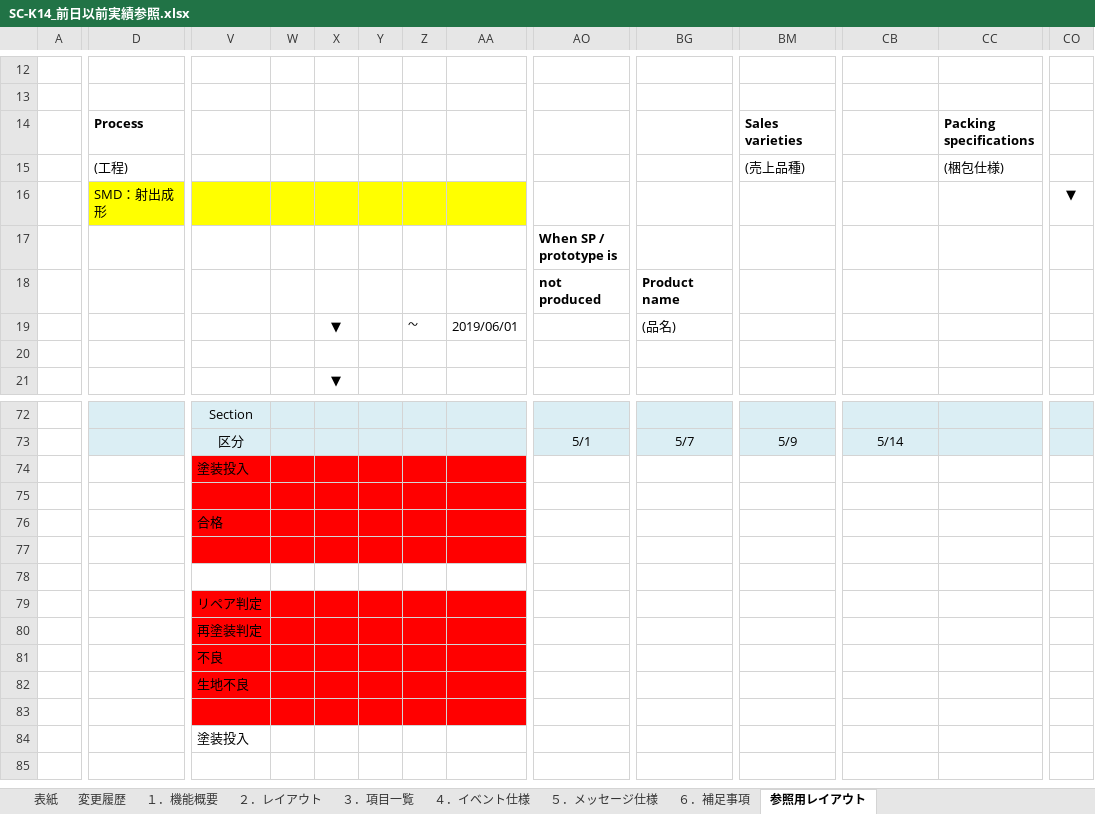
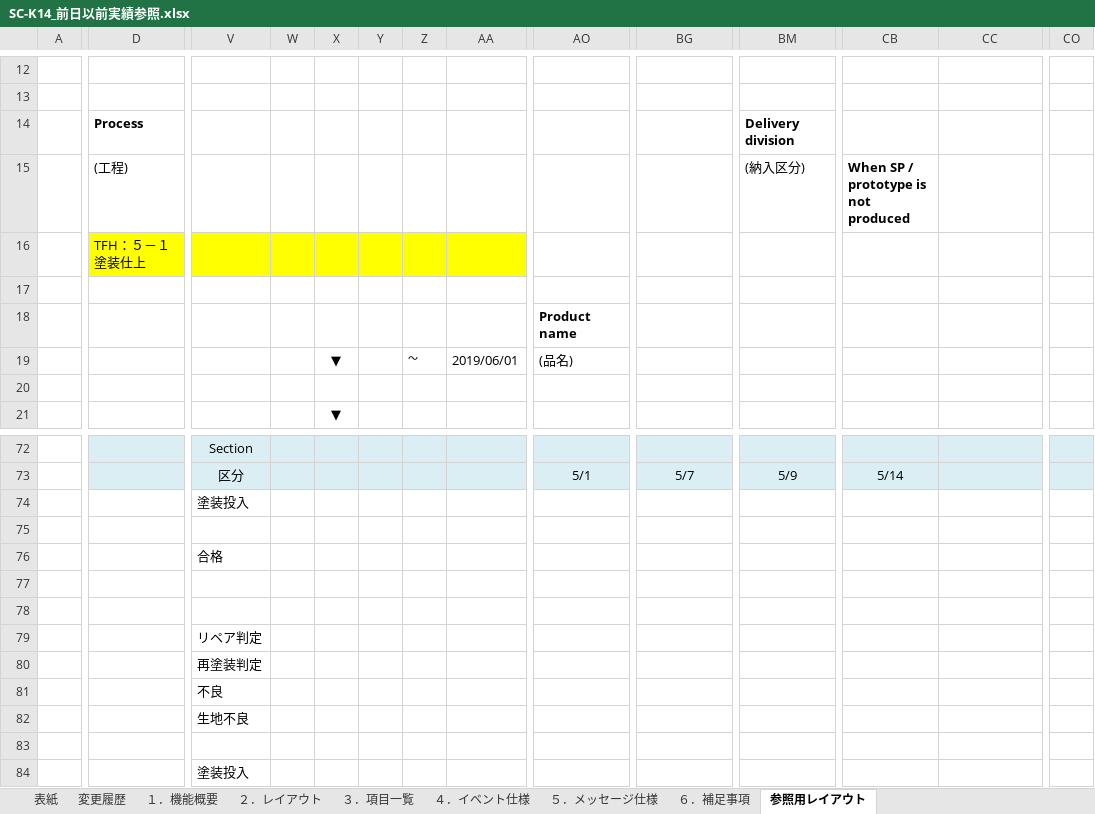
Before and after one commit to LeviDlflu/backdoor, an Excel workbook: 01_基本設計書/20200220リリース/SC-K14_前日以前実績参照.xlsx, sheet 参照用レイアウト, drawn as a sheet; only a part is shown, gaps mark what is left out; the shorter side is filled out with more unchanged rows; values as stored, in another font and other column widths than the file's, no borders; charts and pictures not drawn; removed rows and columns are numbered as before the commit, all else as after; rows hold the shown columns only; the diff covers the shown part only; the diff names each change by its address in the sheet, - before the commit and + after, or states it on an @@ line.

```diff
--- a/01_基本設計書/20200220リリース/SC-K14_前日以前実績参照.xlsx (sheet 参照用レイアウト)
+++ b/01_基本設計書/20200220リリース/SC-K14_前日以前実績参照.xlsx (sheet 参照用レイアウト)
-BM14: Sales varieties
+BM14: Delivery division
-CC14: Packing specifications
+CC14: (empty)
-BM15: (売上品種)
+BM15: (納入区分)
-CB15: (empty)
+CB15: When SP / prototype is not produced
-CC15: (梱包仕様)
+CC15: (empty)
-D16: SMD：射出成形
+D16: TFH：５－１塗装仕上
-CO16: ▼
+CO16: (empty)
-row 17:  |  |  |  |  |  |  |  | When SP / prototype is
+row 17: (empty)
-row 18:  |  |  |  |  |  |  |  | not produced | Product name
+row 18:  |  |  |  |  |  |  |  | Product name
-AO19: (empty)
+AO19: (品名)
-BG19: (品名)
+BG19: (empty)
-row 20: (empty)
+row 20: (empty)
-V74:AA77 fill: #FF0000
+V74:AA77 fill: none
-V79:AA83 fill: #FF0000
+V79:AA83 fill: none
```
Also changed, not shown: 4 added rows, 4 removed rows, 21 edited cells and cell formats elsewhere in this sheet, sheet ４．イベント仕様, sheet ３．項目一覧, sheet ６．補足事項, sheet ５．メッセージ仕様, charts or pictures.
